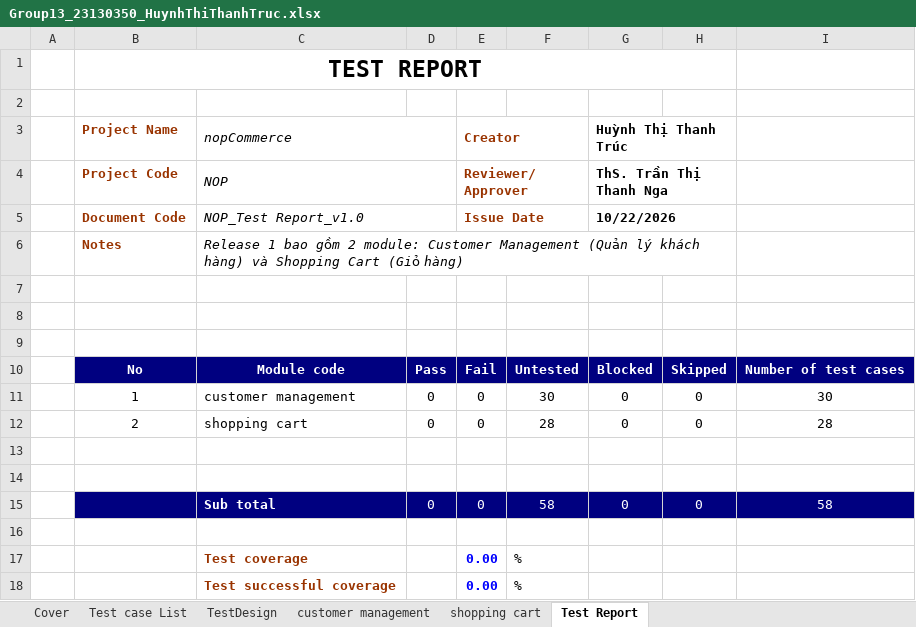
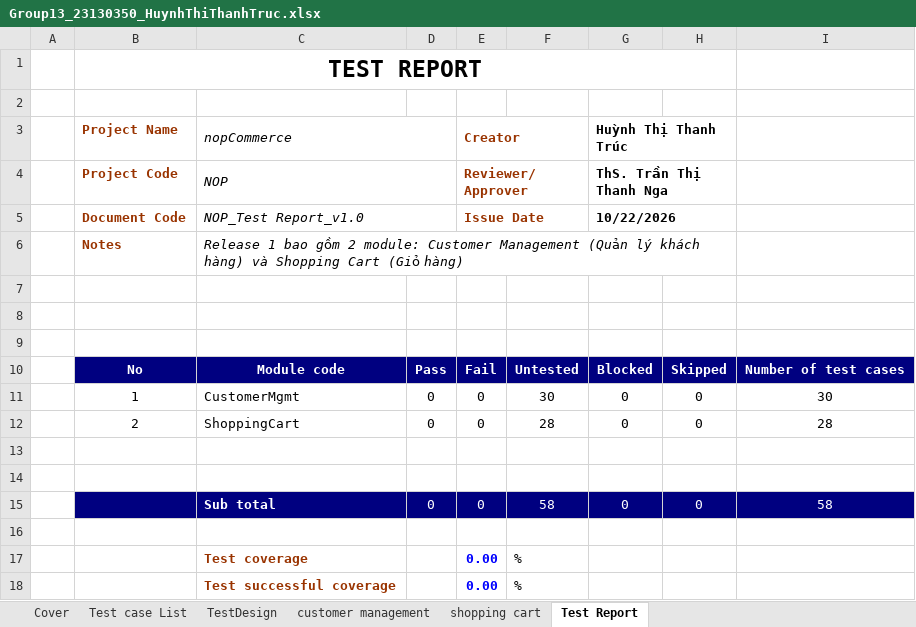
Before and after one commit to thanhtruc379994/Tester, an Excel workbook: 23130350_HuynhThiThanhTruc/Group13_23130350_HuynhThiThanhTruc.xlsx, sheet Test Report, drawn as a sheet; values as stored, in another font and other column widths than the file's, no borders; charts and pictures not drawn; the diff names each change by its address in the sheet, - before the commit and + after, or states it on an @@ line.

Commit message:
upload file test

```diff
--- a/23130350_HuynhThiThanhTruc/Group13_23130350_HuynhThiThanhTruc.xlsx (sheet Test Report)
+++ b/23130350_HuynhThiThanhTruc/Group13_23130350_HuynhThiThanhTruc.xlsx (sheet Test Report)
-C11 (nopCommerce): customer management
+C11 (nopCommerce): CustomerMgmt
-C12 (nopCommerce): shopping cart
+C12 (nopCommerce): ShoppingCart
```
Also changed, not shown: sheet Test case List, charts or pictures.
